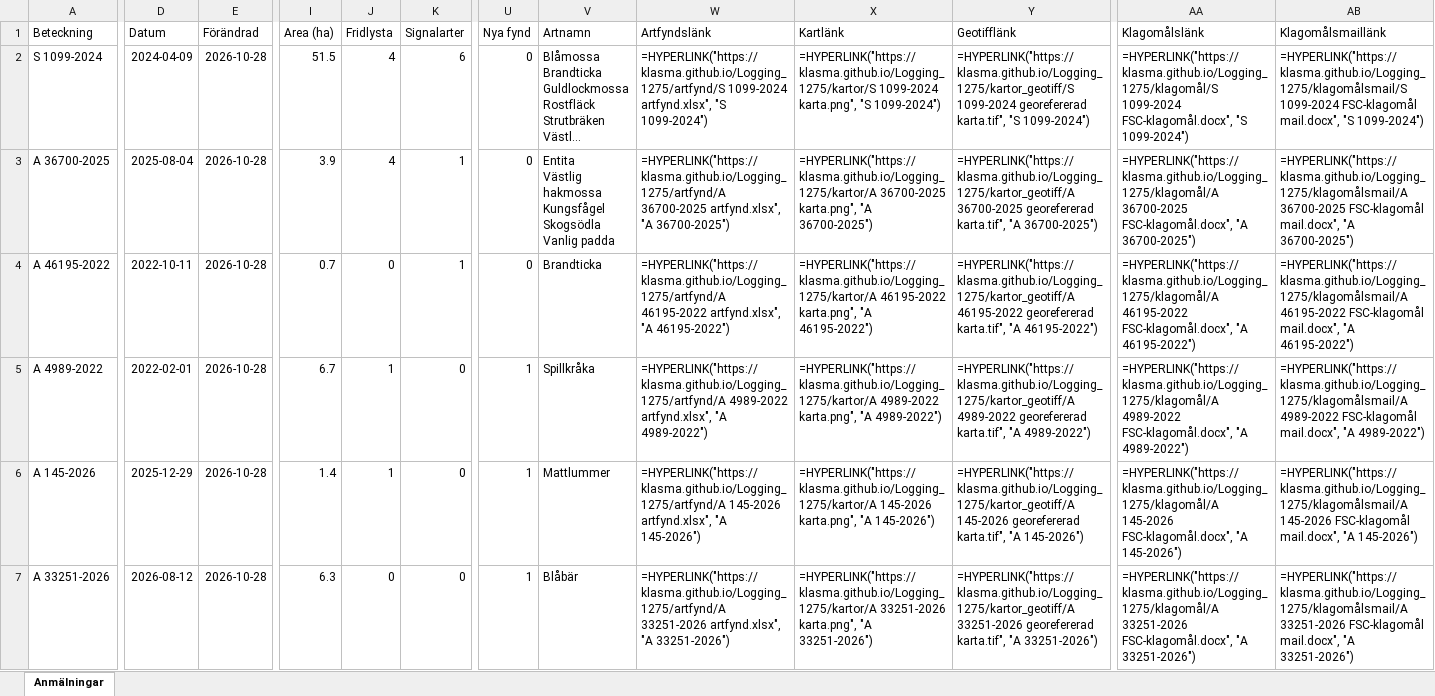
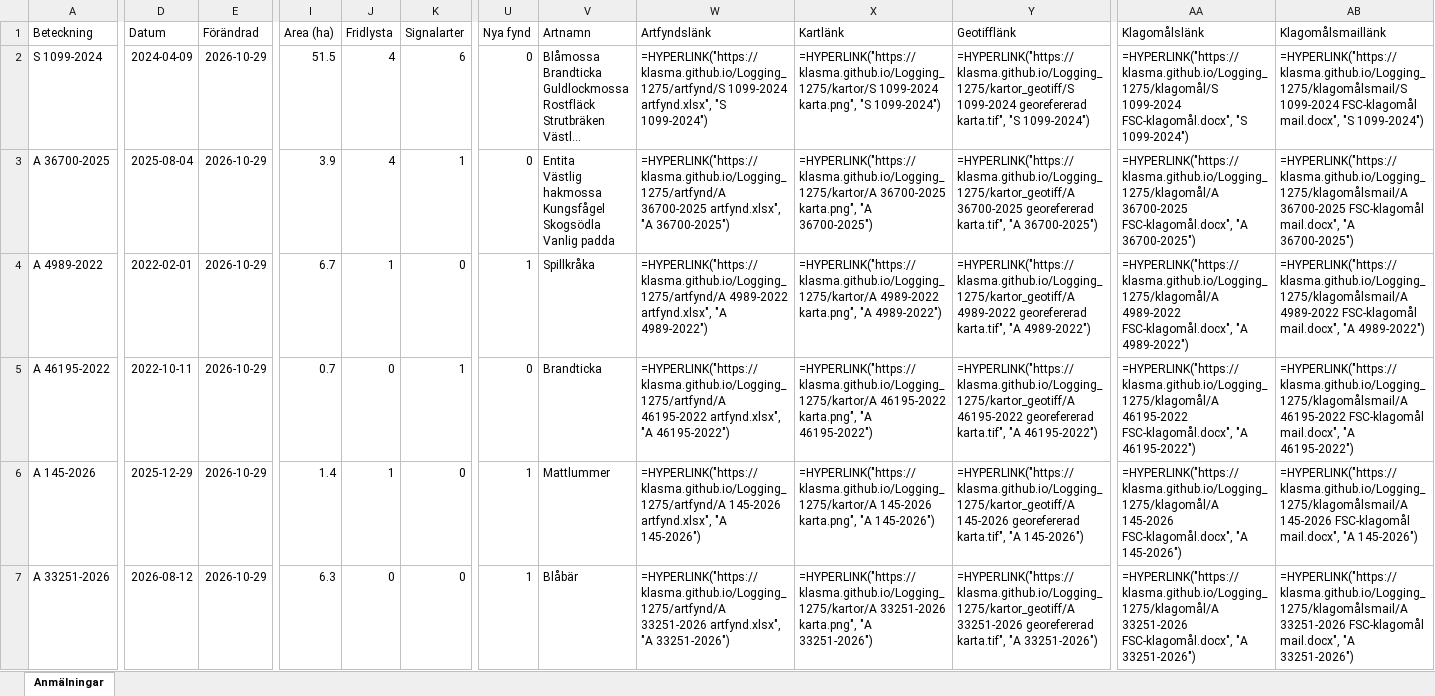
Before and after one commit to klasma/Logging_1275, an Excel workbook: Översikt PERSTORP.xlsx, sheet Anmälningar, drawn as a sheet; only a part is shown, gaps mark what is left out; long unchanged cells end in …; values as stored, in another font and other column widths than the file's, no borders; formulas without a stored value are shown as written; the diff covers the shown part only; the diff names each change by its address in the sheet, - before the commit and + after, or states it on an @@ line.

```diff
--- a/Översikt PERSTORP.xlsx (sheet Anmälningar)
+++ b/Översikt PERSTORP.xlsx (sheet Anmälningar)
-E2:E7 (Förändrad): 2026-10-28
+E2:E7 (Förändrad): 2026-10-29
-A4 (Beteckning): A 46195-2022
+A4 (Beteckning): A 4989-2022
-D4 (Datum): 2022-10-11
+D4 (Datum): 2022-02-01
-I4 (Area (ha)): 0.7
+I4 (Area (ha)): 6.7
-J4 (Fridlysta): 0
+J4 (Fridlysta): 1
-K4 (Signalarter): 1
+K4 (Signalarter): 0
-U4 (Nya fynd): 0
+U4 (Nya fynd): 1
-V4 (Artnamn): Brandticka
+V4 (Artnamn): Spillkråka
-W4 (Artfyndslänk): =HYPERLINK("https://klasma.github.io/Logging_1275/artfynd/A 46195-2022 artfynd.xlsx", "A 46195-2022")
+W4 (Artfyndslänk): =HYPERLINK("https://klasma.github.io/Logging_1275/artfynd/A 4989-2022 artfynd.xlsx", "A 4989-2022")
-X4 (Kartlänk): =HYPERLINK("https://klasma.github.io/Logging_1275/kartor/A 46195-2022 karta.png", "A 46195-2022")
+X4 (Kartlänk): =HYPERLINK("https://klasma.github.io/Logging_1275/kartor/A 4989-2022 karta.png", "A 4989-2022")
-Y4 (Geotifflänk): =HYPERLINK("https://klasma.github.io/Logging_1275/kartor_geotiff/A 46195-2022 georefererad karta.tif", "A 46195-2022")
+Y4 (Geotifflänk): =HYPERLINK("https://klasma.github.io/Logging_1275/kartor_geotiff/A 4989-2022 georefererad karta.tif", "A 4989-2022")
-AA4 (Klagomålslänk): =HYPERLINK("https://klasma.github.io/Logging_1275/klagomål/A 46195-2022 FSC-klagomål.docx", "A 46195-2022")
+AA4 (Klagomålslänk): =HYPERLINK("https://klasma.github.io/Logging_1275/klagomål/A 4989-2022 FSC-klagomål.docx", "A 4989-2022")
-AB4 (Klagomålsmaillänk): =HYPERLINK("https://klasma.github.io/Logging_1275/klagomålsmail/A 46195-2022 FSC-klagomål mail.docx", "A 46195-2022")
+AB4 (Klagomålsmaillänk): =HYPERLINK("https://klasma.github.io/Logging_1275/klagomålsmail/A 4989-2022 FSC-klagomål mail.docx", "A 4989-2022")
-A5 (Beteckning): A 4989-2022
+A5 (Beteckning): A 46195-2022
-D5 (Datum): 2022-02-01
+D5 (Datum): 2022-10-11
-I5 (Area (ha)): 6.7
+I5 (Area (ha)): 0.7
-J5 (Fridlysta): 1
+J5 (Fridlysta): 0
-K5 (Signalarter): 0
+K5 (Signalarter): 1
-U5 (Nya fynd): 1
+U5 (Nya fynd): 0
-V5 (Artnamn): Spillkråka
+V5 (Artnamn): Brandticka
-W5 (Artfyndslänk): =HYPERLINK("https://klasma.github.io/Logging_1275/artfynd/A 4989-2022 artfynd.xlsx", "A 4989-2022")
+W5 (Artfyndslänk): =HYPERLINK("https://klasma.github.io/Logging_1275/artfynd/A 46195-2022 artfynd.xlsx", "A 46195-2022")
-X5 (Kartlänk): =HYPERLINK("https://klasma.github.io/Logging_1275/kartor/A 4989-2022 karta.png", "A 4989-2022")
+X5 (Kartlänk): =HYPERLINK("https://klasma.github.io/Logging_1275/kartor/A 46195-2022 karta.png", "A 46195-2022")
-Y5 (Geotifflänk): =HYPERLINK("https://klasma.github.io/Logging_1275/kartor_geotiff/A 4989-2022 georefererad karta.tif", "A 4989-2022")
+Y5 (Geotifflänk): =HYPERLINK("https://klasma.github.io/Logging_1275/kartor_geotiff/A 46195-2022 georefererad karta.tif", "A 46195-2022")
-AA5 (Klagomålslänk): =HYPERLINK("https://klasma.github.io/Logging_1275/klagomål/A 4989-2022 FSC-klagomål.docx", "A 4989-2022")
+AA5 (Klagomålslänk): =HYPERLINK("https://klasma.github.io/Logging_1275/klagomål/A 46195-2022 FSC-klagomål.docx", "A 46195-2022")
-AB5 (Klagomålsmaillänk): =HYPERLINK("https://klasma.github.io/Logging_1275/klagomålsmail/A 4989-2022 FSC-klagomål mail.docx", "A 4989-2022")
+AB5 (Klagomålsmaillänk): =HYPERLINK("https://klasma.github.io/Logging_1275/klagomålsmail/A 46195-2022 FSC-klagomål mail.docx", "A 46195-2022")
```
Also changed, not shown: 447 edited cells elsewhere in this sheet, artfynd/A 145-2026 artfynd.xlsx, artfynd/A 33251-2026 artfynd.xlsx, 48 other files.
